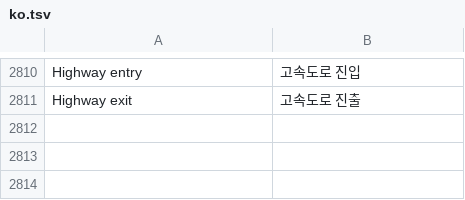
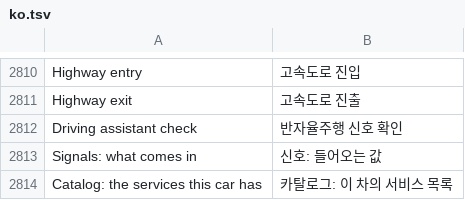
Before and after one commit to akakingj/myapp-cluster, a TSV file: kit/runtime/locales/ko.tsv, drawn as a sheet; only a part is shown, gaps mark what is left out; the diff names each change by its address in the sheet, - before the commit and + after, or states it on an @@ line.

```diff
--- a/kit/runtime/locales/ko.tsv
+++ b/kit/runtime/locales/ko.tsv
+row 2812: Driving assistant check | 반자율주행 신호 확인
+row 2813: Signals: what comes in | 신호: 들어오는 값
+row 2814: Catalog: the services this car has | 카탈로그: 이 차의 서비스 목록
```
Also changed, not shown: 9 other files.
